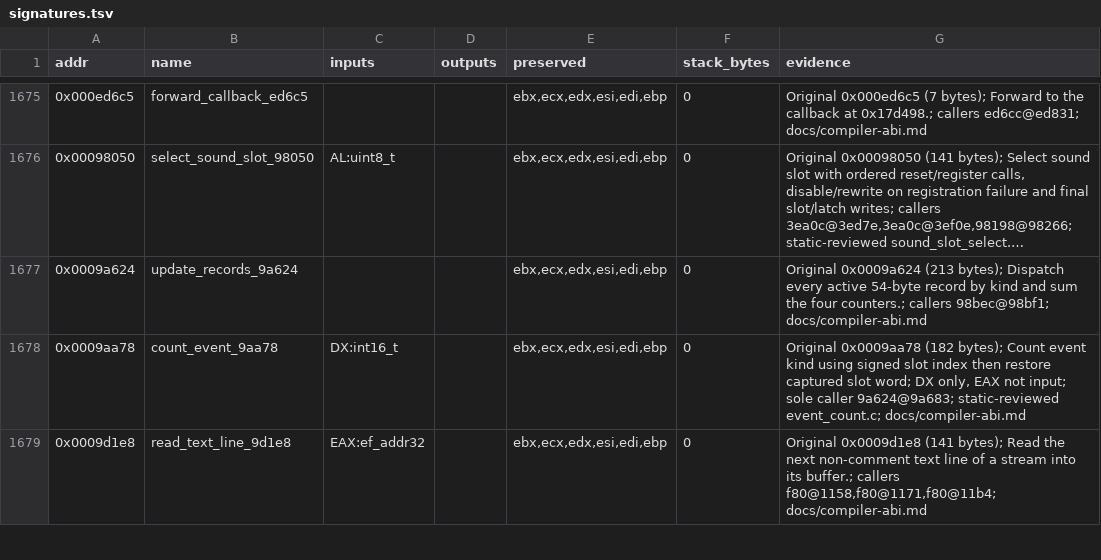
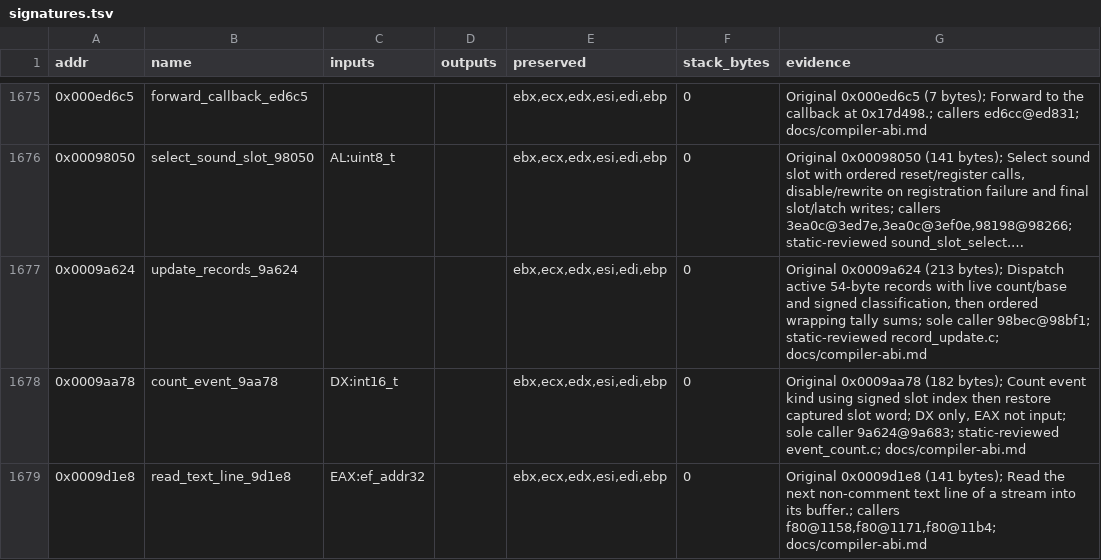
Before and after one commit to Grumbel/ef2000-port, a TSV file: decomp/symbols/signatures.tsv, drawn as a sheet; only a part is shown, gaps mark what is left out; long unchanged cells end in …; the diff names each change by its address in the sheet, - before the commit and + after, or states it on an @@ line.

```diff
--- a/decomp/symbols/signatures.tsv
+++ b/decomp/symbols/signatures.tsv
-G1677 (evidence): …bytes); Dispatch every active 54-byte record by kind and sum the four counters.; callers 98bec@98bf1; docs/compiler-abi.md
+G1677 (evidence): …bytes); Dispatch active 54-byte records with live count/base and signed classification, then ordered wrapping tally sums; sole caller 98bec@98bf1; static-reviewed record_update.c; docs/compiler-abi.md
```
Also changed, not shown: decomp/symbols/globals.tsv, 4 other files.
